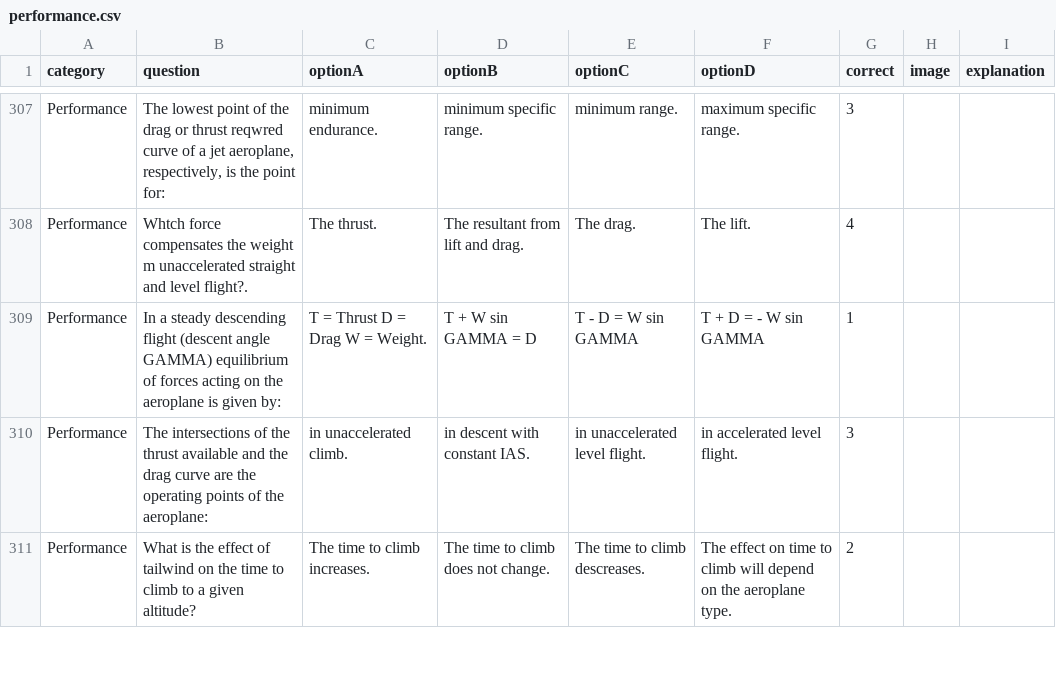
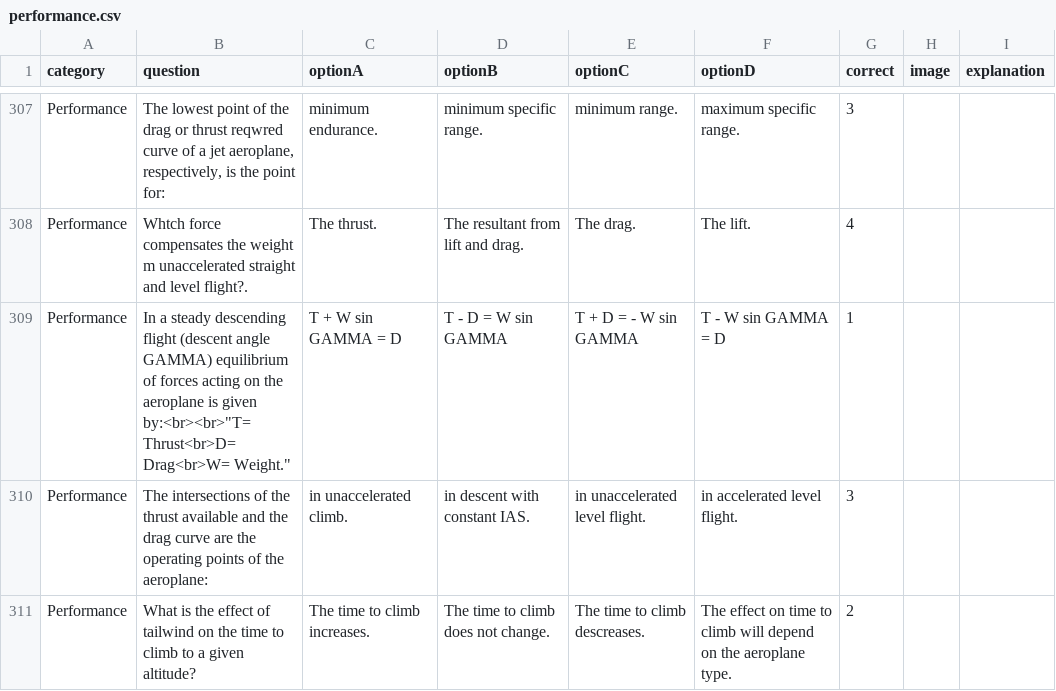
Before and after one commit to Georgesk1997/ETIHAD, a CSV file: categories/performance.csv, drawn as a sheet; only a part is shown, gaps mark what is left out.

Commit message:
Update performance.csv

```diff
--- a/categories/performance.csv
+++ b/categories/performance.csv
@@ -308,3 +308,3 @@ Performance,"The lowest point of the drag or thrust reqwred curve of a jet aerop
 Performance,Whtch force compensates the weight m unaccelerated straight and level flight?.,The thrust.,The resultant from lift and drag.,The drag.,The lift.,4,,
-Performance,"In a steady descending flight (descent angle GAMMA) equilibrium of forces acting on the aeroplane is given by:","T = Thrust D = Drag W = Weight.","T + W sin GAMMA = D","T - D = W sin GAMMA","T + D = - W sin GAMMA",1,,
+Performance,"In a steady descending flight (descent angle GAMMA) equilibrium of forces acting on the aeroplane is given by:"<br><br>"T= Thrust<br>D= Drag<br>W= Weight.","T + W sin GAMMA = D","T - D = W sin GAMMA","T + D = - W sin GAMMA","T - W sin GAMMA = D",1,,
 Performance,The intersections of the thrust available and the drag curve are the operating points of the aeroplane:,in unaccelerated climb.,in descent with constant IAS.,in unaccelerated level flight.,in accelerated level flight.,3,,
```
